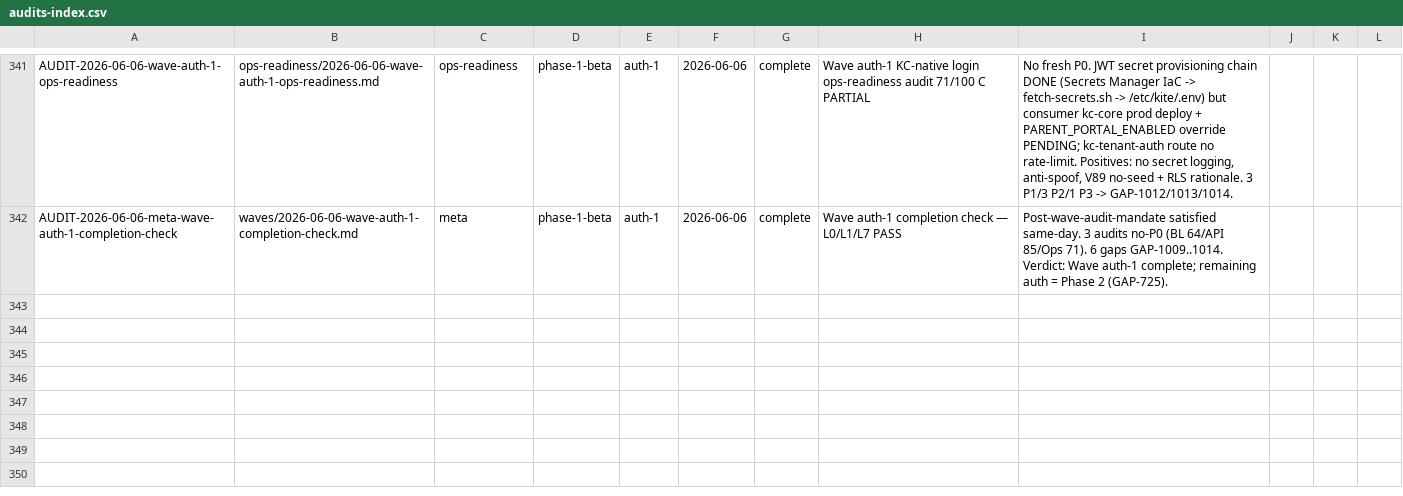
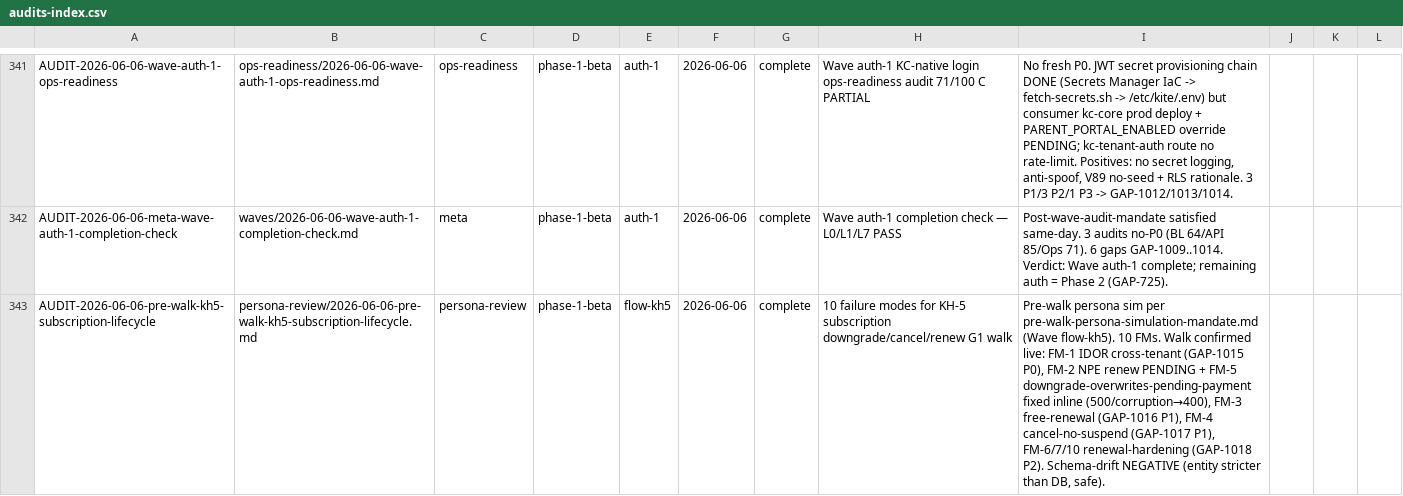
Before and after one commit to VictorAurelius/2026-Kite-Class-Platform, a CSV file: documents/04-quality/audits/audits-index.csv, drawn as a sheet; only a part is shown, gaps mark what is left out; the diff names each change by its address in the sheet, - before the commit and + after, or states it on an @@ line.

Commit message:
feat(wave-flow-kh5): KH-5 subscription lifecycle G1 walk + 2 inline fixes + 4 gaps (#2196)
* feat(wave-flow-kh5): KH-5 subscription lifecycle G1 walk + 2 inline fixes + 4 gaps

KH-5 (Subscription downgrade/cancel/renew) G1 walk — first secondary flow
in the G1-all-first campaign sequencing. All 3 endpoints reachable via
gateway :9000; happy + sad paths PASS.

Inline fixes (blocker-class, batch-fixed + re-walk verified):
- FM-2: manualRenewal NPE on PENDING/null-expiry sub (500 -> 400 guard)
- FM-5: downgrade overwrote pending upgrade payment (200 -> 400 guard,
  mirrors upgrade pendingPaymentId guard)
- 2 new tests; SubscriptionServiceTest + SubscriptionRenewalServiceTest 23/23 pass

Gaps filed (per discovery-to-gap-inline-filing):
- GAP-1015 P0 IDOR cross-tenant (no ownership binding on lifecycle endpoints;
  gateway doesn't forward JWT tenantId; affects KH-4 upgrade too)
- GAP-1016 P1 manual renewal free (no payment record created)
- GAP-1017 P1 cancel doesn't suspend/deprovision instance
- GAP-1018 P2 renewal hardening (billing cycle / pending downgrade / idempotency)

Campaign row KH-5 -> walk-pass-pending-human. Seeded sub restored ACTIVE.

* fix(wave-flow-kh5): wave plan 8-section template + audits-index row for pre-walk artifact

```diff
--- a/documents/04-quality/audits/audits-index.csv
+++ b/documents/04-quality/audits/audits-index.csv
+row 343: AUDIT-2026-06-06-pre-walk-kh5-subscription-lifecycle | persona-review/2026-06-06-pre-walk-kh5-subscription-lifecycle.md | persona-review | phase-1-beta | flow-kh5 | 2026-06-06 | complete | 10 failure modes for KH-5 subscription downgrade/cancel/renew G1 walk | Pre-walk persona sim per pre-walk-persona-simulation-mandate.md (Wave flow-kh5). 10 FMs. Walk confirmed live: FM-1 IDOR cross-tenant (GAP-1015 P0), FM-2 NPE renew PENDING + FM-5 downgrade-overwrites-pending-payment fixed inline (500/corruption→400), FM-3 free-renewal (GAP-1016 P1), FM-4 cancel-no-suspend (GAP-1017 P1), FM-6/7/10 renewal-hardening (GAP-1018 P2). Schema-drift NEGATIVE (entity stricter than DB, safe).
```
Also changed, not shown: documents/04-quality/gaps/gap-status.csv, 13 other files.
